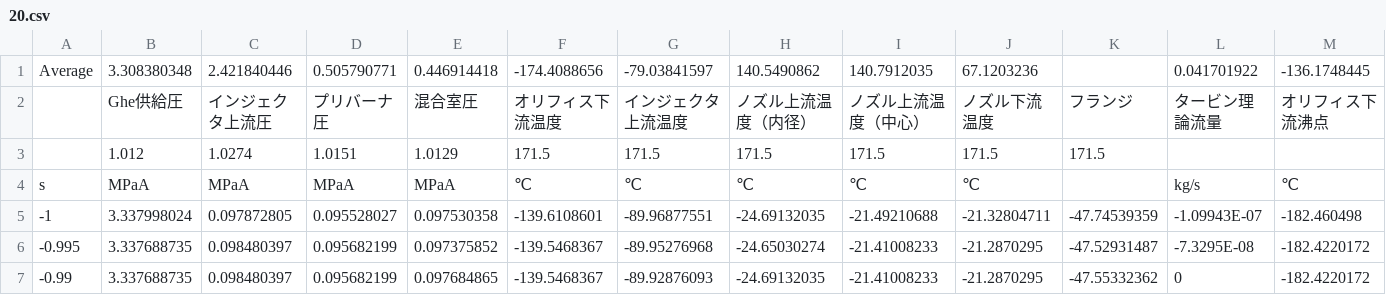
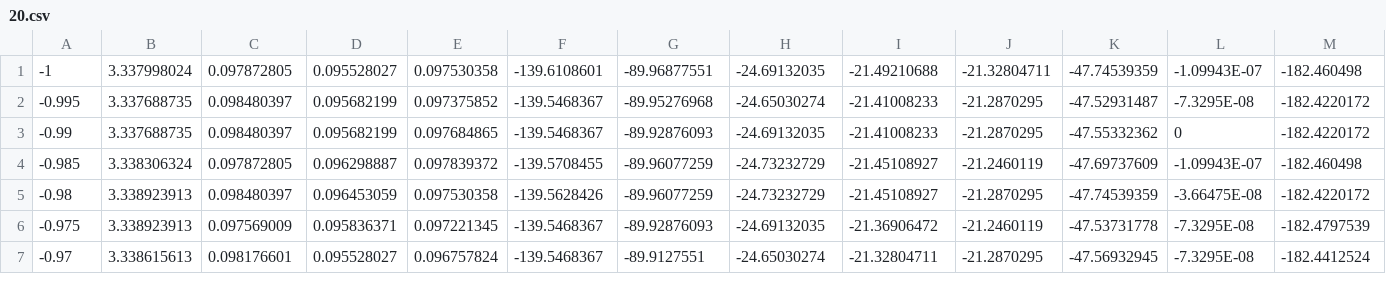
Before and after one commit to GenkiMishima/VAPO, a CSV file: Precombustion/ExperimentData/Result/20.csv, drawn as a sheet; only a part is shown; the shorter side is filled out with more unchanged rows; rows hold the shown columns only; the diff names each change by its address in the sheet, - before the commit and + after, or states it on an @@ line.

```diff
--- a/Precombustion/ExperimentData/Result/20.csv
+++ b/Precombustion/ExperimentData/Result/20.csv
-row 1: Average | 3.308380348 | 2.421840446 | 0.505790771 | 0.446914418 | -174.4088656 | -79.03841597 | 140.5490862 | 140.7912035 | 67.1203236 |  | 0.041701922 | -136.1748445
-row 2:  | Ghe供給圧 | インジェクタ上流圧 | プリバーナ圧 | 混合室圧 | オリフィス下流温度 | インジェクタ上流温度 | ノズル上流温度（内径） | ノズル上流温度（中心） | ノズル下流温度 | フランジ | タービン理論流量 | オリフィス下流沸点
-row 3:  | 1.012 | 1.0274 | 1.0151 | 1.0129 | 171.5 | 171.5 | 171.5 | 171.5 | 171.5 | 171.5
-row 4: s | MPaA | MPaA | MPaA | MPaA | ℃ | ℃ | ℃ | ℃ | ℃ |  | kg/s | ℃
```
Also changed, not shown: Precombustion/ExperimentData/Result/24.csv, Precombustion/ExperimentData/Result/26.csv, 34 other files.
